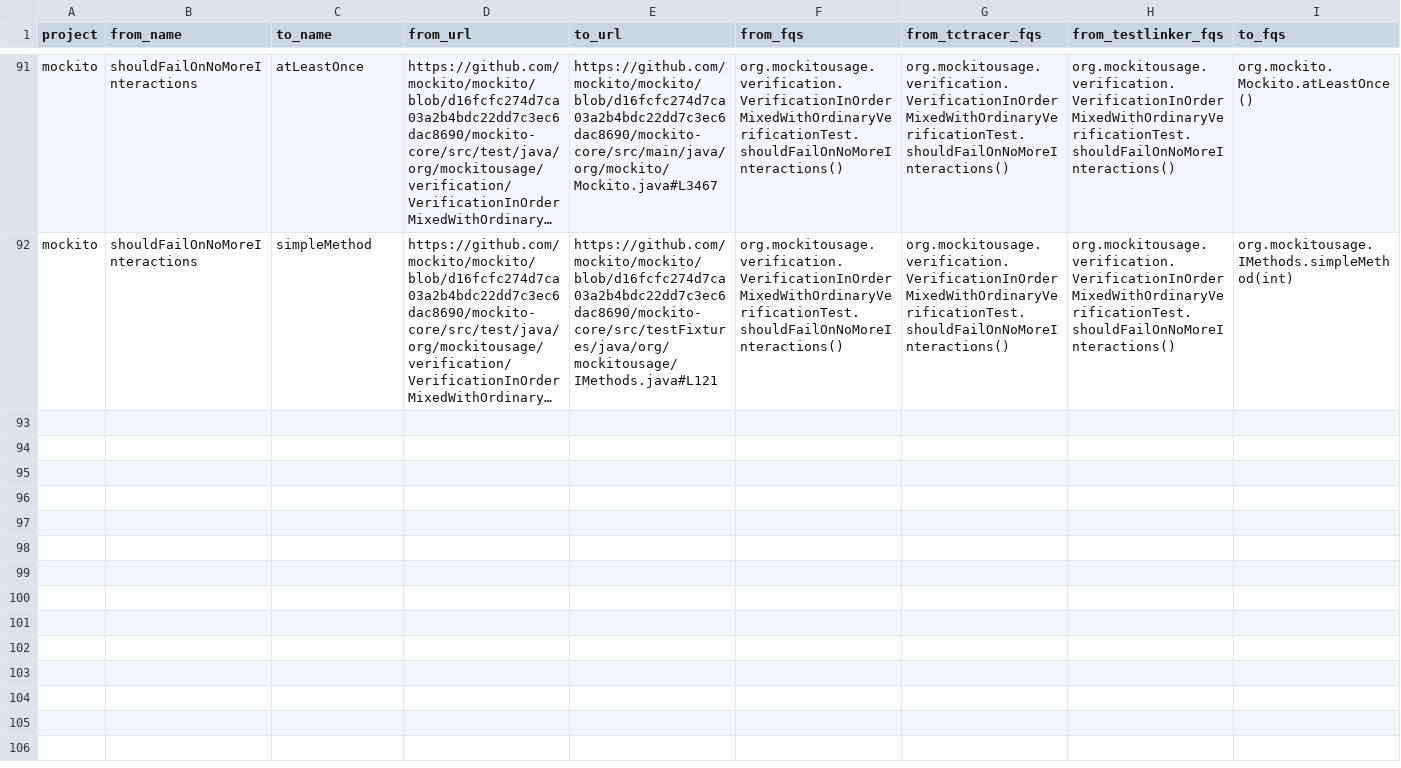
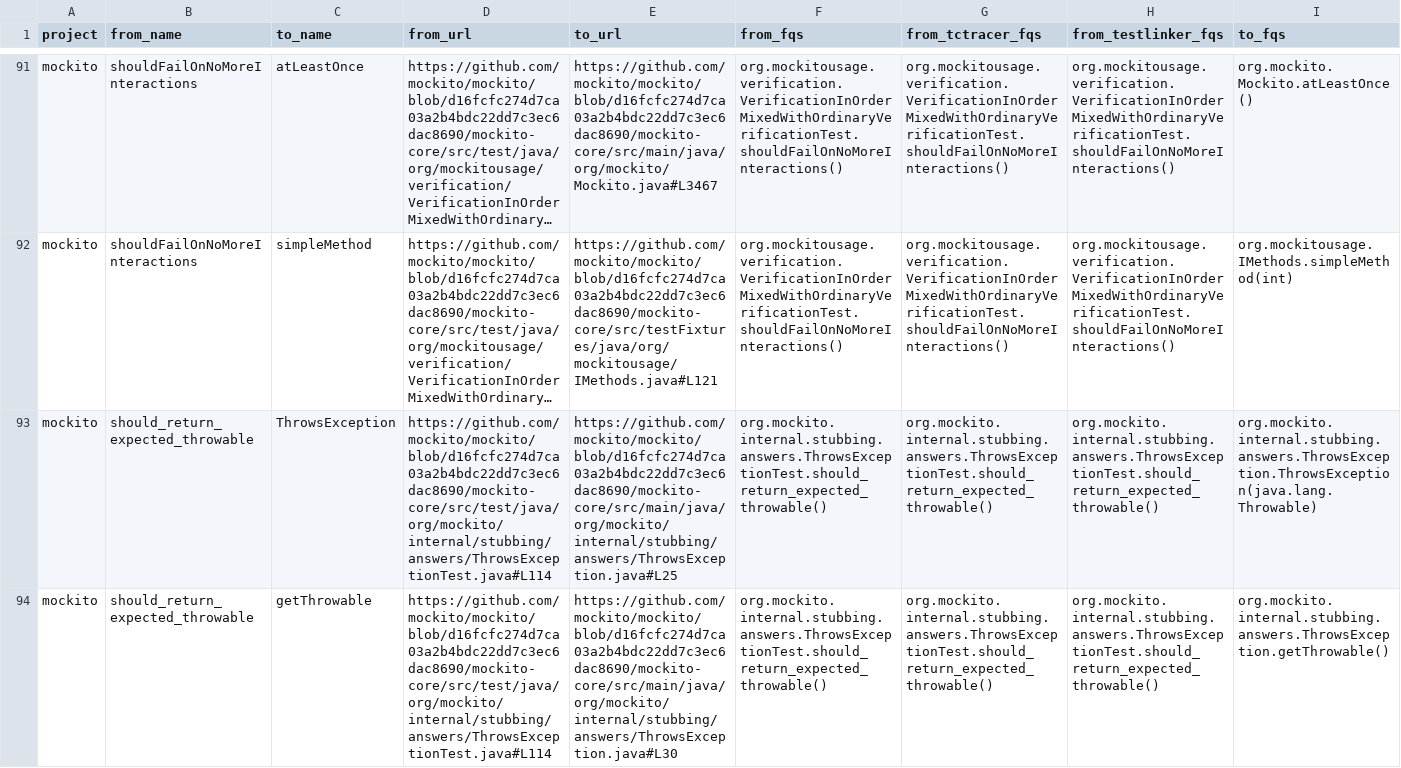
Before and after one commit to shahidul2k9/method-co-evolution, a CSV file: data/t2plinker/t2p-ground-truth/mockito.csv, drawn as a sheet; only a part is shown, gaps mark what is left out; long unchanged cells end in …; rows hold the shown columns only; the diff names each change by its address in the sheet, - before the commit and + after, or states it on an @@ line.

```diff
--- a/data/t2plinker/t2p-ground-truth/mockito.csv
+++ b/data/t2plinker/t2p-ground-truth/mockito.csv
+row 93: mockito | should_return_expected_throwable | ThrowsException | https://github.com/mockito/mockito/blob/d16fcfc274d7ca03a2b4bdc22dd7c3ec6dac8690/mockito-core/src/test/java/org/mockito/internal/stubbing/answers/ThrowsExceptionTest.java#L114 | https://github.com/mockito/mockito/blob/d16fcfc274d7ca03a2b4bdc22dd7c3ec6dac8690/mockito-core/src/main/java/org/mockito/internal/stubbing/answers/ThrowsException.java#L25 | org.mockito.internal.stubbing.answers.ThrowsExceptionTest.should_return_expected_throwable() | org.mockito.internal.stubbing.answers.ThrowsExceptionTest.should_return_expected_throwable() | org.mockito.internal.stubbing.answers.ThrowsExceptionTest.should_return_expected_throwable() | org.mockito.internal.stubbing.answers.ThrowsException.ThrowsException(java.lang.Throwable)
+row 94: mockito | should_return_expected_throwable | getThrowable | https://github.com/mockito/mockito/blob/d16fcfc274d7ca03a2b4bdc22dd7c3ec6dac8690/mockito-core/src/test/java/org/mockito/internal/stubbing/answers/ThrowsExceptionTest.java#L114 | https://github.com/mockito/mockito/blob/d16fcfc274d7ca03a2b4bdc22dd7c3ec6dac8690/mockito-core/src/main/java/org/mockito/internal/stubbing/answers/ThrowsException.java#L30 | org.mockito.internal.stubbing.answers.ThrowsExceptionTest.should_return_expected_throwable() | org.mockito.internal.stubbing.answers.ThrowsExceptionTest.should_return_expected_throwable() | org.mockito.internal.stubbing.answers.ThrowsExceptionTest.should_return_expected_throwable() | org.mockito.internal.stubbing.answers.ThrowsException.getThrowable()
```
Also changed, not shown: data/t2plinker/t2p-ground-truth/commons-io.csv, data/t2plinker/t2p-ground-truth/junit4.csv, 5 other files.
